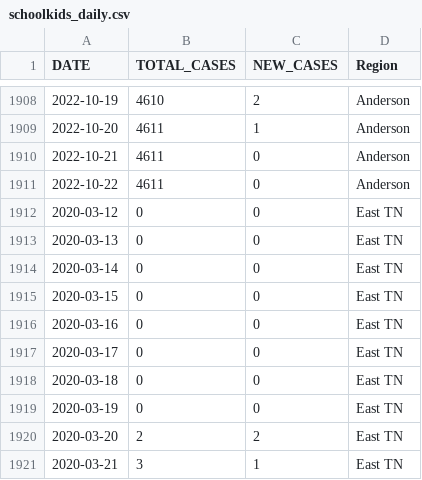
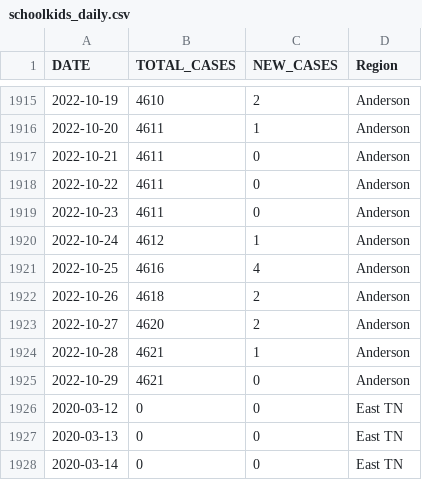
Before and after one commit to bomeara/EastTN, a CSV file: data/schoolkids_daily.csv, drawn as a sheet; only a part is shown, gaps mark what is left out; the shorter side is filled out with more unchanged rows; the diff covers the shown part only.

```diff
--- a/data/schoolkids_daily.csv
+++ b/data/schoolkids_daily.csv
@@ -1911,2 +1918,9 @@
 2022-10-22,4611,0,"Anderson"
+2022-10-23,4611,0,"Anderson"
+2022-10-24,4612,1,"Anderson"
+2022-10-25,4616,4,"Anderson"
+2022-10-26,4618,2,"Anderson"
+2022-10-27,4620,2,"Anderson"
+2022-10-28,4621,1,"Anderson"
+2022-10-29,4621,0,"Anderson"
 2020-03-12,0,0,"East TN"
```
Also changed, not shown: 14 added rows and 3 edited cells elsewhere in this file, data/daily_focal.csv, docs/daily_focal.csv, 32 other files.
